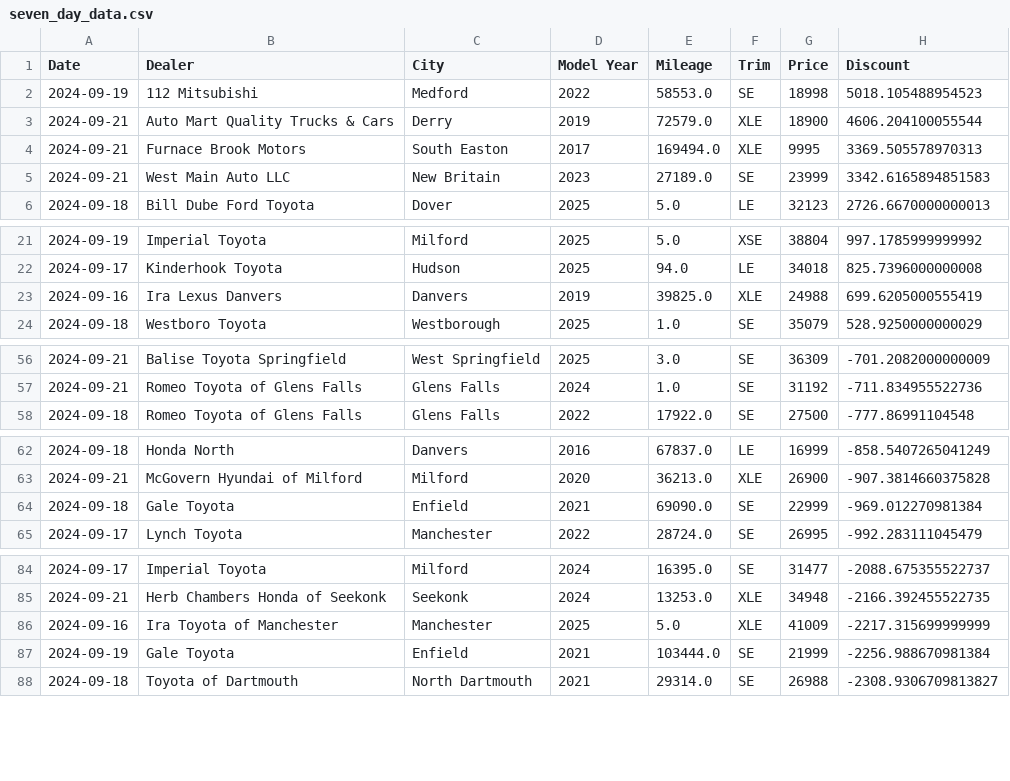
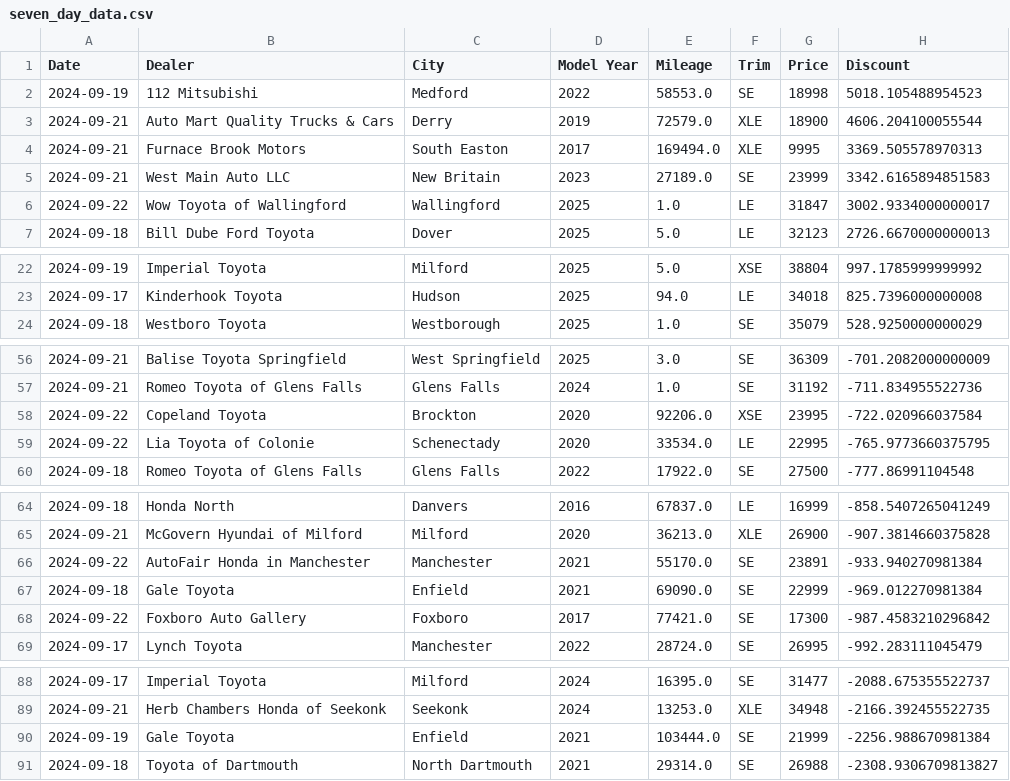
Before and after one commit to MMel099/UsedCarPricer, a CSV file: data/seven_day_data.csv, drawn as a sheet; only a part is shown, gaps mark what is left out; the diff covers the shown part only.

```diff
--- a/data/seven_day_data.csv
+++ b/data/seven_day_data.csv
@@ -5,2 +5,3 @@ Date,Dealer,City,Model Year,Mileage,Trim,Price,Discount
 2024-09-21,West Main Auto LLC,New Britain,2023,27189.0,SE,23999,3342.6165894851583
+2024-09-22,Wow Toyota of Wallingford,Wallingford,2025,1.0,LE,31847,3002.9334000000017
 2024-09-18,Bill Dube Ford Toyota,Dover,2025,5.0,LE,32123,2726.6670000000013
@@ -22,3 +23,2 @@ Date,Dealer,City,Model Year,Mileage,Trim,Price,Discount
 2024-09-17,Kinderhook Toyota,Hudson,2025,94.0,LE,34018,825.7396000000008
-2024-09-16,Ira Lexus Danvers,Danvers,2019,39825.0,XLE,24988,699.6205000555419
 2024-09-18,Westboro Toyota,Westborough,2025,1.0,SE,35079,528.9250000000029
@@ -57,2 +57,4 @@ Date,Dealer,City,Model Year,Mileage,Trim,Price,Discount
 2024-09-21,Romeo Toyota of Glens Falls,Glens Falls,2024,1.0,SE,31192,-711.834955522736
+2024-09-22,Copeland Toyota,Brockton,2020,92206.0,XSE,23995,-722.020966037584
+2024-09-22,Lia Toyota of Colonie,Schenectady,2020,33534.0,LE,22995,-765.9773660375795
 2024-09-18,Romeo Toyota of Glens Falls,Glens Falls,2022,17922.0,SE,27500,-777.86991104548
@@ -63,3 +65,5 @@ Date,Dealer,City,Model Year,Mileage,Trim,Price,Discount
 2024-09-21,McGovern Hyundai of Milford,Milford,2020,36213.0,XLE,26900,-907.3814660375828
+2024-09-22,AutoFair Honda in Manchester,Manchester,2021,55170.0,SE,23891,-933.940270981384
 2024-09-18,Gale Toyota,Enfield,2021,69090.0,SE,22999,-969.012270981384
+2024-09-22,Foxboro Auto Gallery,Foxboro,2017,77421.0,SE,17300,-987.4583210296842
 2024-09-17,Lynch Toyota,Manchester,2022,28724.0,SE,26995,-992.283111045479
@@ -85,3 +89,2 @@ Date,Dealer,City,Model Year,Mileage,Trim,Price,Discount
 2024-09-21,Herb Chambers Honda of Seekonk,Seekonk,2024,13253.0,XLE,34948,-2166.392455522735
-2024-09-16,Ira Toyota of Manchester,Manchester,2025,5.0,XLE,41009,-2217.315699999999
 2024-09-19,Gale Toyota,Enfield,2021,103444.0,SE,21999,-2256.988670981384
```
Also changed, not shown: 2 added rows elsewhere in this file, data/daily_stats.csv, data/master_data.csv, 3 other files.
